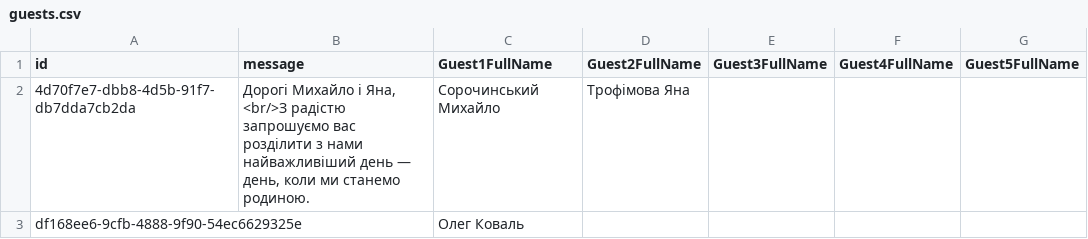
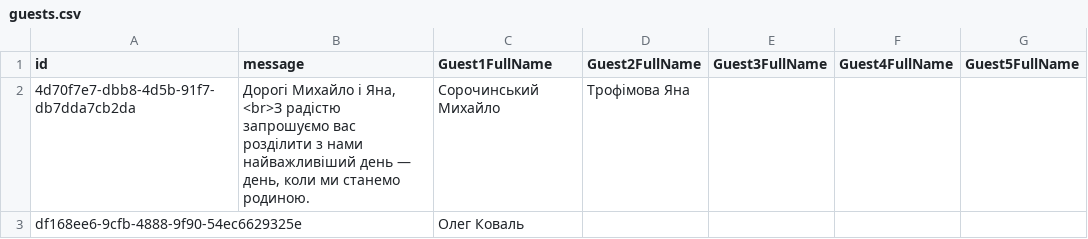
Before and after one commit to MishkaSorochinskiy/Invitation, a CSV file: guests.csv, drawn as a sheet.

Commit message:
Update guests.csv

```diff
--- a/guests.csv
+++ b/guests.csv
@@ -1,3 +1,3 @@
 id,message,Guest1FullName,Guest2FullName,Guest3FullName,Guest4FullName,Guest5FullName
-4d70f7e7-dbb8-4d5b-91f7-db7dda7cb2da,"Дорогі Михайло і Яна, <br/>З радістю запрошуємо вас розділити з нами найважливіший день — день, коли ми станемо родиною.",Сорочинський Михайло,Трофімова Яна,,,
+4d70f7e7-dbb8-4d5b-91f7-db7dda7cb2da,"Дорогі Михайло і Яна, <br>З радістю запрошуємо вас розділити з нами найважливіший день — день, коли ми станемо родиною.",Сорочинський Михайло,Трофімова Яна,,,
 df168ee6-9cfb-4888-9f90-54ec6629325e,,Олег Коваль,,,,
```
